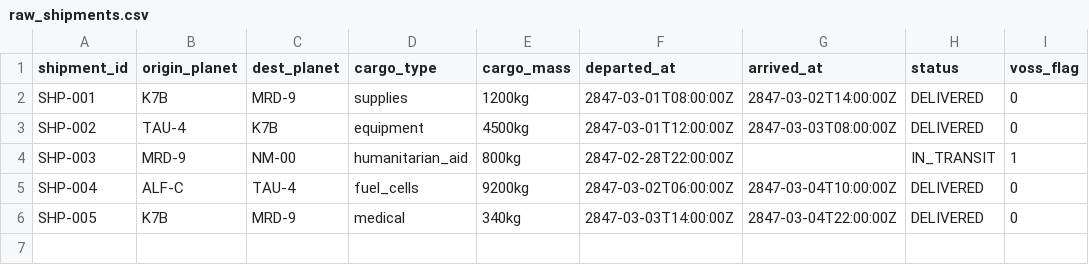
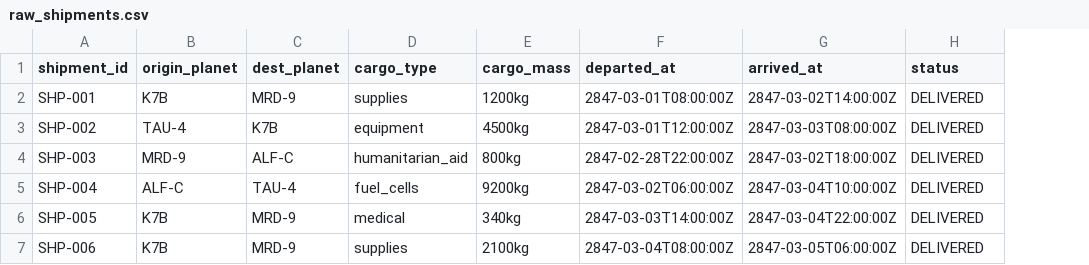
Before and after one commit to thibeaults96/stellar-pipeline-dbt, a CSV file: dbt_project/seeds/raw_shipments.csv, drawn as a sheet; removed rows and columns are numbered as before the commit, all else as after; the diff names each change by its address in the sheet, - before the commit and + after, or states it on an @@ line.

```diff
--- a/dbt_project/seeds/raw_shipments.csv
+++ b/dbt_project/seeds/raw_shipments.csv
-column I (voss_flag), rows 2-6: 0 | 0 | 1 | 0 | 0
-C4 (dest_planet): NM-00
+C4 (dest_planet): ALF-C
-G4 (arrived_at): (empty)
+G4 (arrived_at): 2847-03-02T18:00:00Z
-H4 (status): IN_TRANSIT
+H4 (status): DELIVERED
+row 7: SHP-006 | K7B | MRD-9 | supplies | 2100kg | 2847-03-04T08:00:00Z | 2847-03-05T06:00:00Z | DELIVERED
```
Also changed, not shown: 44 other files.
